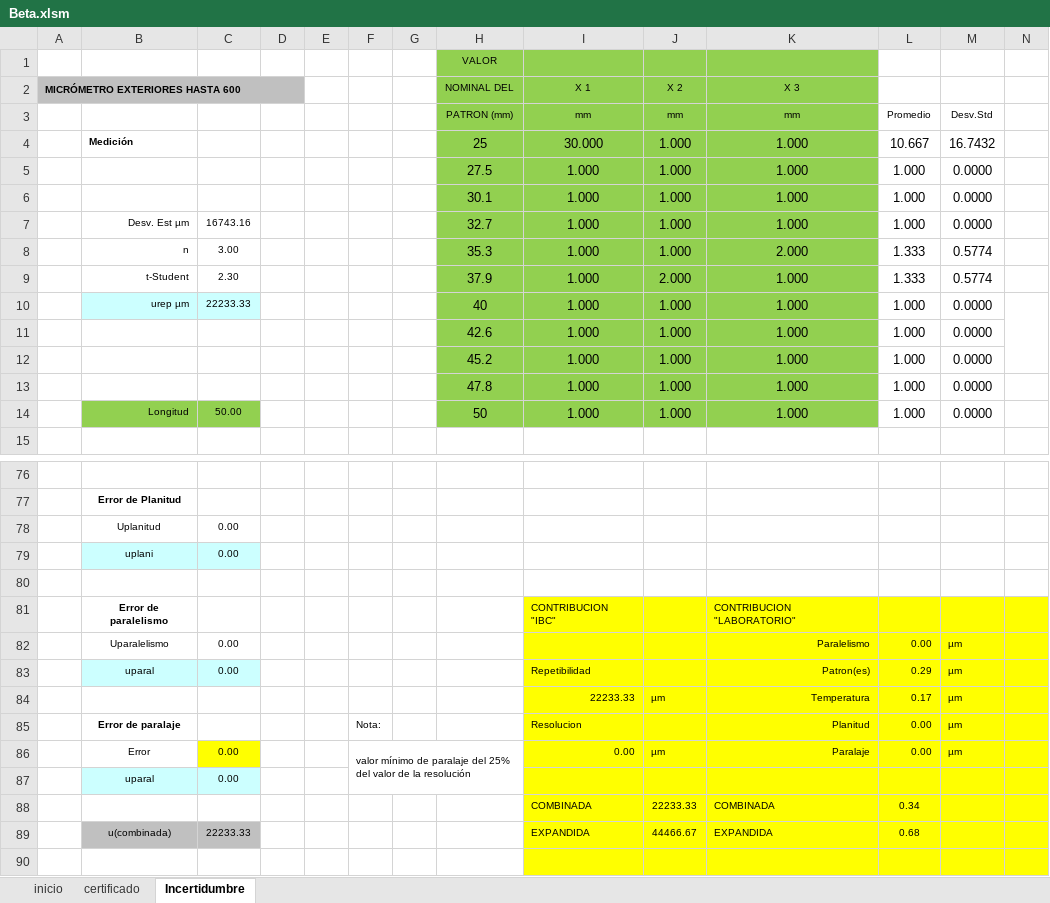
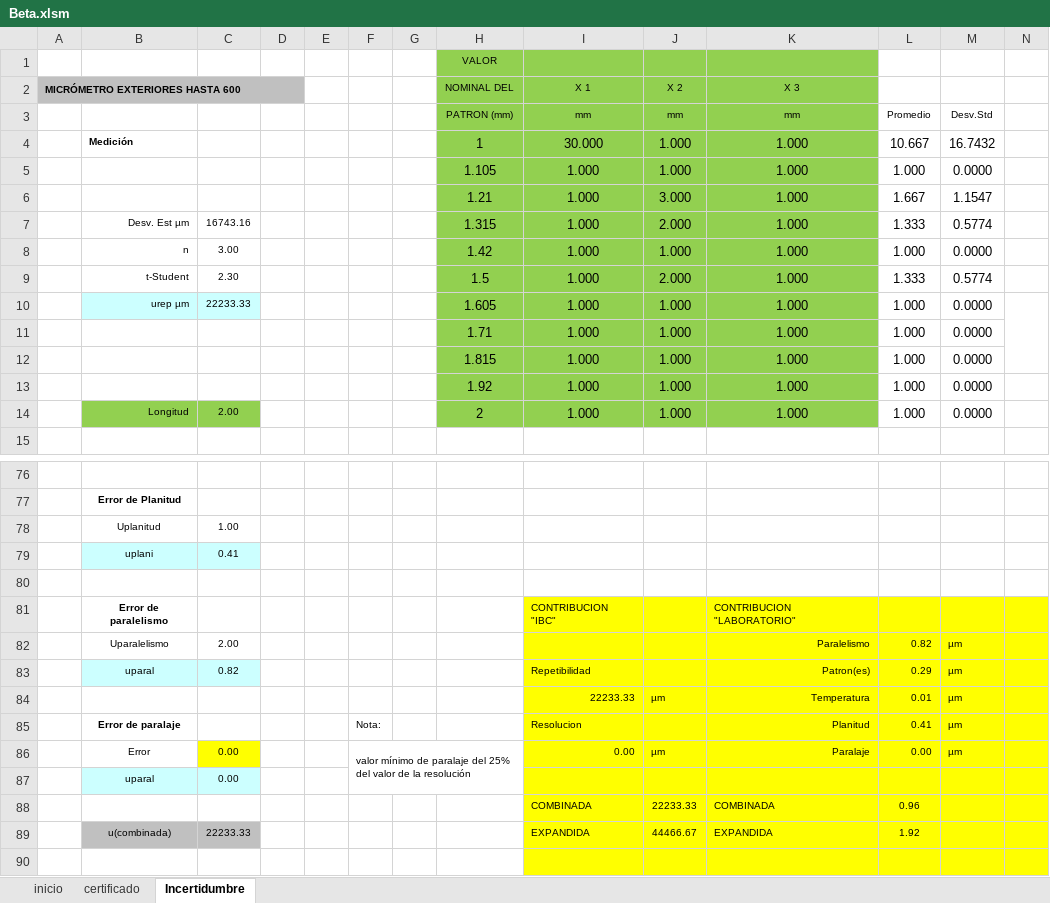
Before and after one commit to hocht/Kalibrix, an Excel workbook: Beta.xlsm, sheet Incertidumbre, drawn as a sheet; only a part is shown, gaps mark what is left out; values as stored, in another font and other column widths than the file's, no borders; charts and pictures not drawn; removed rows and columns are numbered as before the commit, all else as after; rows hold the shown columns only; the diff covers the shown part only; the diff names each change by its address in the sheet, - before the commit and + after, or states it on an @@ line.

Commit message:
Version 8.7.3
- Unidades paralelismo planitud mm(in)
- Opción de N?A en paralelismo
- Condicional en temperatura y humedad que considere N/A como opción
- adquirir manualmente fuerza de medición

```diff
--- a/Beta.xlsm (sheet Incertidumbre)
+++ b/Beta.xlsm (sheet Incertidumbre)
-H4 (NOMINAL DEL): 25
+H4 (NOMINAL DEL): 1
-H5 (NOMINAL DEL): 27.5
+H5 (NOMINAL DEL): 1.105
-row 6:  |  |  |  |  |  |  | 30.1 | 1.000 | 1.000 | 1.000 | 1.000 | 0.0000
+row 6:  |  |  |  |  |  |  | 1.21 | 1.000 | 3.000 | 1.000 | 1.667 | 1.1547
+row 7:  | Desv. Est µm | 16743.16 |  |  |  |  | 1.315 | 1.000 | 2.000 | 1.000 | 1.333 | 0.5774
-B8: Desv. Est µm
+B8: n
-C8: 16743.16
+C8: 3.00
-H8 (NOMINAL DEL): 32.7
+H8 (NOMINAL DEL): 1.42
-row 8:  | n | 3.00 |  |  |  |  | 35.3 | 1.000 | 1.000 | 2.000 | 1.333 | 0.5774
-H9 (NOMINAL DEL): 37.9
+H9 (NOMINAL DEL): 1.5
-H10 (NOMINAL DEL): 40
+H10 (NOMINAL DEL): 1.605
-H11 (NOMINAL DEL): 42.6
+H11 (NOMINAL DEL): 1.71
-H12 (NOMINAL DEL): 45.2
+H12 (NOMINAL DEL): 1.815
-H13 (NOMINAL DEL): 47.8
+H13 (NOMINAL DEL): 1.92
-C14: 50.00
+C14: 2.00
-H14 (NOMINAL DEL): 50
+H14 (NOMINAL DEL): 2
-C78: 0.00
+C78: 1.00
-C79: 0.00
+C79: 0.41
-C82: 0.00
+C82: 2.00
-L82: 0.00
+L82: 0.82
-C83: 0.00
+C83: 0.82
-L84: 0.17
+L84: 0.01
-L85: 0.00
+L85: 0.41
-L88: 0.34
+L88: 0.96
-L89: 0.68
+L89: 1.92
```
Also changed, not shown: 4 added rows, 4 removed rows and 8 edited cells elsewhere in this sheet, sheet inicio, sheet certificado, formulas that keep their value, charts or pictures.
